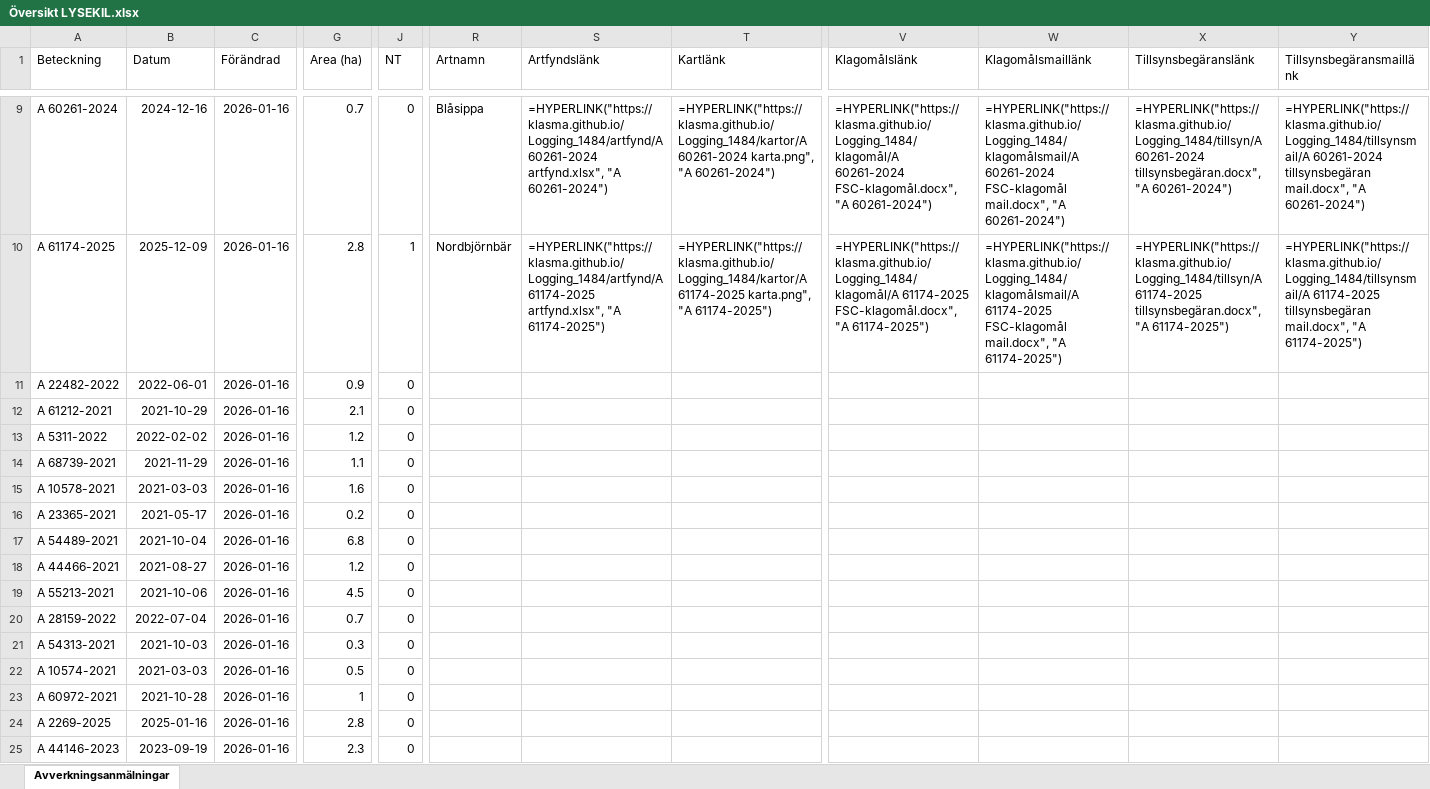
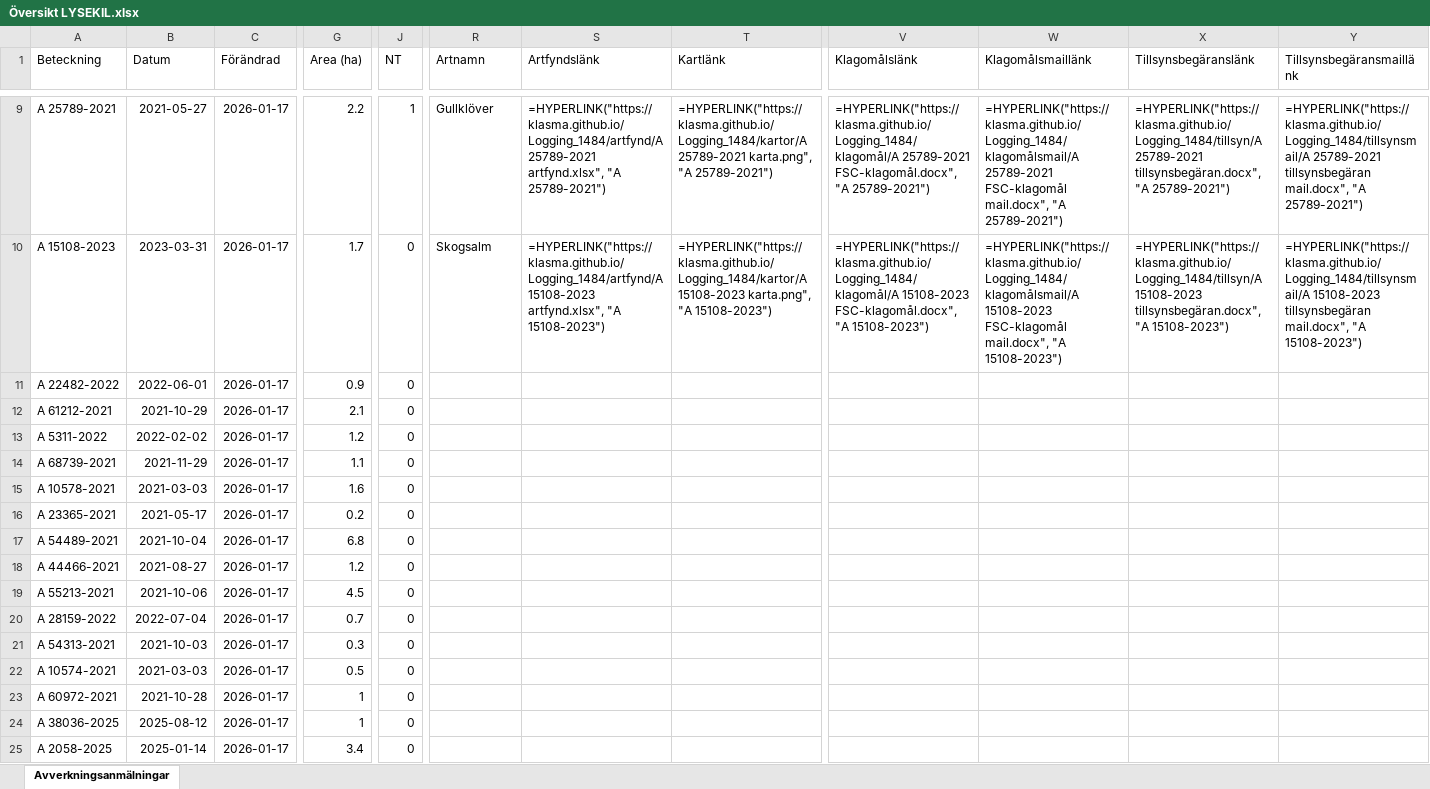
Before and after one commit to klasma/Logging_1484, an Excel workbook: Översikt LYSEKIL.xlsx, sheet Avverkningsanmälningar, drawn as a sheet; only a part is shown, gaps mark what is left out; values as stored, in another font and other column widths than the file's, no borders; formulas without a stored value are shown as written; the diff covers the shown part only; the diff names each change by its address in the sheet, - before the commit and + after, or states it on an @@ line.

```diff
--- a/Översikt LYSEKIL.xlsx (sheet Avverkningsanmälningar)
+++ b/Översikt LYSEKIL.xlsx (sheet Avverkningsanmälningar)
-A9 (Beteckning): A 60261-2024
+A9 (Beteckning): A 25789-2021
-B9 (Datum): 2024-12-16
+B9 (Datum): 2021-05-27
-C9:C25 (Förändrad): 2026-01-16
+C9:C25 (Förändrad): 2026-01-17
-G9 (Area (ha)): 0.7
+G9 (Area (ha)): 2.2
-J9 (NT): 0
+J9 (NT): 1
-R9 (Artnamn): Blåsippa
+R9 (Artnamn): Gullklöver
-S9 (Artfyndslänk): =HYPERLINK("https://klasma.github.io/Logging_1484/artfynd/A 60261-2024 artfynd.xlsx", "A 60261-2024")
+S9 (Artfyndslänk): =HYPERLINK("https://klasma.github.io/Logging_1484/artfynd/A 25789-2021 artfynd.xlsx", "A 25789-2021")
-T9 (Kartlänk): =HYPERLINK("https://klasma.github.io/Logging_1484/kartor/A 60261-2024 karta.png", "A 60261-2024")
+T9 (Kartlänk): =HYPERLINK("https://klasma.github.io/Logging_1484/kartor/A 25789-2021 karta.png", "A 25789-2021")
-V9 (Klagomålslänk): =HYPERLINK("https://klasma.github.io/Logging_1484/klagomål/A 60261-2024 FSC-klagomål.docx", "A 60261-2024")
+V9 (Klagomålslänk): =HYPERLINK("https://klasma.github.io/Logging_1484/klagomål/A 25789-2021 FSC-klagomål.docx", "A 25789-2021")
-W9 (Klagomålsmaillänk): =HYPERLINK("https://klasma.github.io/Logging_1484/klagomålsmail/A 60261-2024 FSC-klagomål mail.docx", "A 60261-2024")
+W9 (Klagomålsmaillänk): =HYPERLINK("https://klasma.github.io/Logging_1484/klagomålsmail/A 25789-2021 FSC-klagomål mail.docx", "A 25789-2021")
-X9 (Tillsynsbegäranslänk): =HYPERLINK("https://klasma.github.io/Logging_1484/tillsyn/A 60261-2024 tillsynsbegäran.docx", "A 60261-2024")
+X9 (Tillsynsbegäranslänk): =HYPERLINK("https://klasma.github.io/Logging_1484/tillsyn/A 25789-2021 tillsynsbegäran.docx", "A 25789-2021")
-Y9 (Tillsynsbegäransmaillänk): =HYPERLINK("https://klasma.github.io/Logging_1484/tillsynsmail/A 60261-2024 tillsynsbegäran mail.docx", "A 60261-2024")
+Y9 (Tillsynsbegäransmaillänk): =HYPERLINK("https://klasma.github.io/Logging_1484/tillsynsmail/A 25789-2021 tillsynsbegäran mail.docx", "A 25789-2021")
-A10 (Beteckning): A 61174-2025
+A10 (Beteckning): A 15108-2023
-B10 (Datum): 2025-12-09
+B10 (Datum): 2023-03-31
-G10 (Area (ha)): 2.8
+G10 (Area (ha)): 1.7
-J10 (NT): 1
+J10 (NT): 0
-R10 (Artnamn): Nordbjörnbär
+R10 (Artnamn): Skogsalm
-S10 (Artfyndslänk): =HYPERLINK("https://klasma.github.io/Logging_1484/artfynd/A 61174-2025 artfynd.xlsx", "A 61174-2025")
+S10 (Artfyndslänk): =HYPERLINK("https://klasma.github.io/Logging_1484/artfynd/A 15108-2023 artfynd.xlsx", "A 15108-2023")
-T10 (Kartlänk): =HYPERLINK("https://klasma.github.io/Logging_1484/kartor/A 61174-2025 karta.png", "A 61174-2025")
+T10 (Kartlänk): =HYPERLINK("https://klasma.github.io/Logging_1484/kartor/A 15108-2023 karta.png", "A 15108-2023")
-V10 (Klagomålslänk): =HYPERLINK("https://klasma.github.io/Logging_1484/klagomål/A 61174-2025 FSC-klagomål.docx", "A 61174-2025")
+V10 (Klagomålslänk): =HYPERLINK("https://klasma.github.io/Logging_1484/klagomål/A 15108-2023 FSC-klagomål.docx", "A 15108-2023")
-W10 (Klagomålsmaillänk): =HYPERLINK("https://klasma.github.io/Logging_1484/klagomålsmail/A 61174-2025 FSC-klagomål mail.docx", "A 61174-2025")
+W10 (Klagomålsmaillänk): =HYPERLINK("https://klasma.github.io/Logging_1484/klagomålsmail/A 15108-2023 FSC-klagomål mail.docx", "A 15108-2023")
-X10 (Tillsynsbegäranslänk): =HYPERLINK("https://klasma.github.io/Logging_1484/tillsyn/A 61174-2025 tillsynsbegäran.docx", "A 61174-2025")
+X10 (Tillsynsbegäranslänk): =HYPERLINK("https://klasma.github.io/Logging_1484/tillsyn/A 15108-2023 tillsynsbegäran.docx", "A 15108-2023")
-Y10 (Tillsynsbegäransmaillänk): =HYPERLINK("https://klasma.github.io/Logging_1484/tillsynsmail/A 61174-2025 tillsynsbegäran mail.docx", "A 61174-2025")
+Y10 (Tillsynsbegäransmaillänk): =HYPERLINK("https://klasma.github.io/Logging_1484/tillsynsmail/A 15108-2023 tillsynsbegäran mail.docx", "A 15108-2023")
-A24 (Beteckning): A 2269-2025
+A24 (Beteckning): A 38036-2025
-B24 (Datum): 2025-01-16
+B24 (Datum): 2025-08-12
-G24 (Area (ha)): 2.8
+G24 (Area (ha)): 1
-A25 (Beteckning): A 44146-2023
+A25 (Beteckning): A 2058-2025
-B25 (Datum): 2023-09-19
+B25 (Datum): 2025-01-14
-G25 (Area (ha)): 2.3
+G25 (Area (ha)): 3.4
```
Also changed, not shown: 349 edited cells elsewhere in this sheet, artfynd/A 15108-2023 artfynd.xlsx, artfynd/A 16879-2022 artfynd.xlsx, 54 other files.
